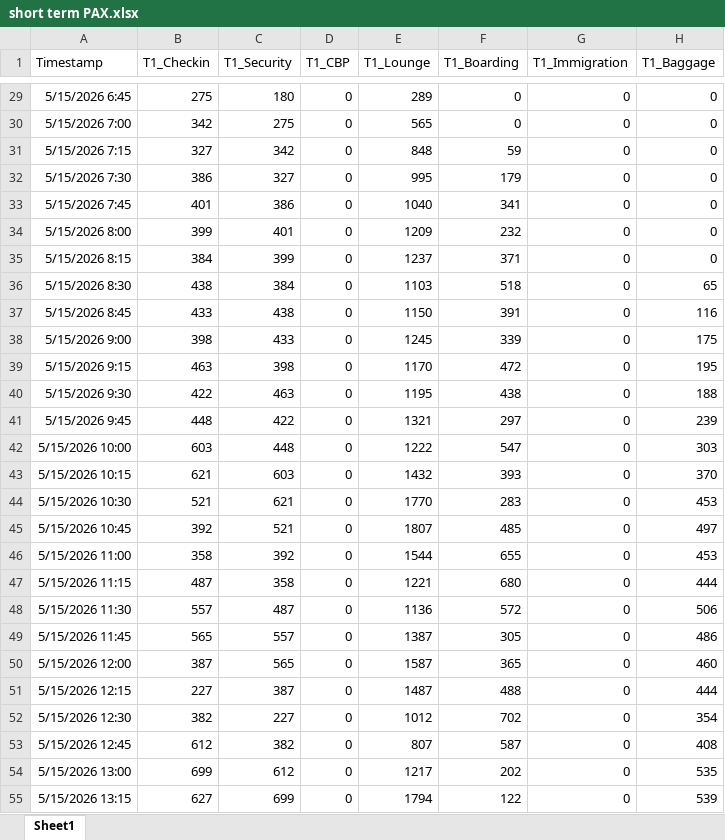
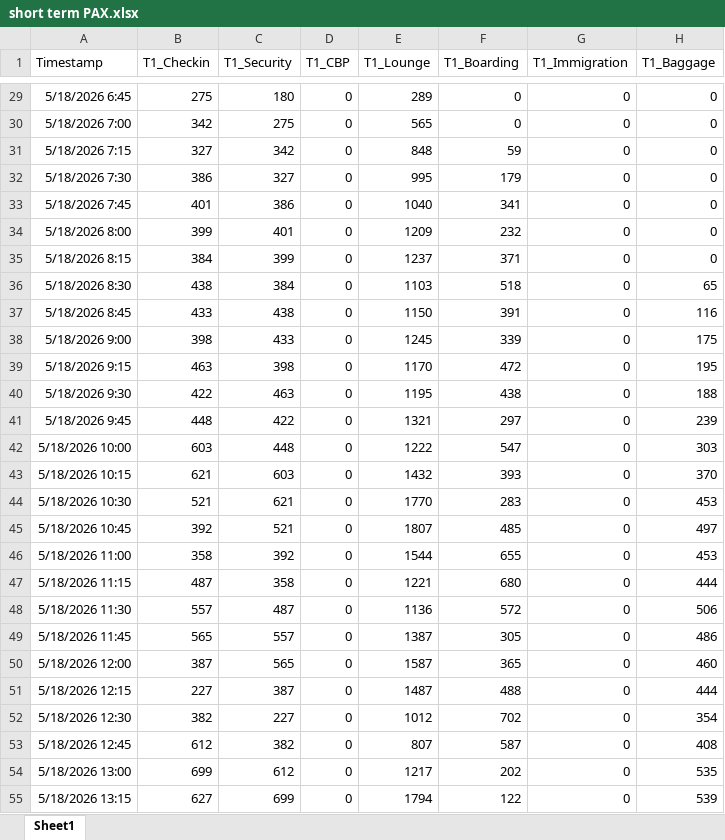
Before and after one commit to amitmanga/DAA-Project, an Excel workbook: data/short term PAX.xlsx, sheet Sheet1, drawn as a sheet; only a part is shown, gaps mark what is left out; values as stored, in another font and other column widths than the file's, no borders; the diff covers the shown part only; the diff names each change by its address in the sheet, - before the commit and + after, or states it on an @@ line.

```diff
--- a/data/short term PAX.xlsx (sheet Sheet1)
+++ b/data/short term PAX.xlsx (sheet Sheet1)
-A29 (Timestamp): 5/15/2026 6:45
+A29 (Timestamp): 5/18/2026 6:45
-A30 (Timestamp): 5/15/2026 7:00
+A30 (Timestamp): 5/18/2026 7:00
-A31 (Timestamp): 5/15/2026 7:15
+A31 (Timestamp): 5/18/2026 7:15
-A32 (Timestamp): 5/15/2026 7:30
+A32 (Timestamp): 5/18/2026 7:30
-A33 (Timestamp): 5/15/2026 7:45
+A33 (Timestamp): 5/18/2026 7:45
-A34 (Timestamp): 5/15/2026 8:00
+A34 (Timestamp): 5/18/2026 8:00
-A35 (Timestamp): 5/15/2026 8:15
+A35 (Timestamp): 5/18/2026 8:15
-A36 (Timestamp): 5/15/2026 8:30
+A36 (Timestamp): 5/18/2026 8:30
-A37 (Timestamp): 5/15/2026 8:45
+A37 (Timestamp): 5/18/2026 8:45
-A38 (Timestamp): 5/15/2026 9:00
+A38 (Timestamp): 5/18/2026 9:00
-A39 (Timestamp): 5/15/2026 9:15
+A39 (Timestamp): 5/18/2026 9:15
-A40 (Timestamp): 5/15/2026 9:30
+A40 (Timestamp): 5/18/2026 9:30
-A41 (Timestamp): 5/15/2026 9:45
+A41 (Timestamp): 5/18/2026 9:45
-A42 (Timestamp): 5/15/2026 10:00
+A42 (Timestamp): 5/18/2026 10:00
-A43 (Timestamp): 5/15/2026 10:15
+A43 (Timestamp): 5/18/2026 10:15
-A44 (Timestamp): 5/15/2026 10:30
+A44 (Timestamp): 5/18/2026 10:30
-A45 (Timestamp): 5/15/2026 10:45
+A45 (Timestamp): 5/18/2026 10:45
-A46 (Timestamp): 5/15/2026 11:00
+A46 (Timestamp): 5/18/2026 11:00
-A47 (Timestamp): 5/15/2026 11:15
+A47 (Timestamp): 5/18/2026 11:15
-A48 (Timestamp): 5/15/2026 11:30
+A48 (Timestamp): 5/18/2026 11:30
-A49 (Timestamp): 5/15/2026 11:45
+A49 (Timestamp): 5/18/2026 11:45
-A50 (Timestamp): 5/15/2026 12:00
+A50 (Timestamp): 5/18/2026 12:00
-A51 (Timestamp): 5/15/2026 12:15
+A51 (Timestamp): 5/18/2026 12:15
-A52 (Timestamp): 5/15/2026 12:30
+A52 (Timestamp): 5/18/2026 12:30
-A53 (Timestamp): 5/15/2026 12:45
+A53 (Timestamp): 5/18/2026 12:45
-A54 (Timestamp): 5/15/2026 13:00
+A54 (Timestamp): 5/18/2026 13:00
-A55 (Timestamp): 5/15/2026 13:15
+A55 (Timestamp): 5/18/2026 13:15
```
Also changed, not shown: 357 edited cells elsewhere in this sheet, data/simulated_intraday_PAX.xlsx, 7 other files.
